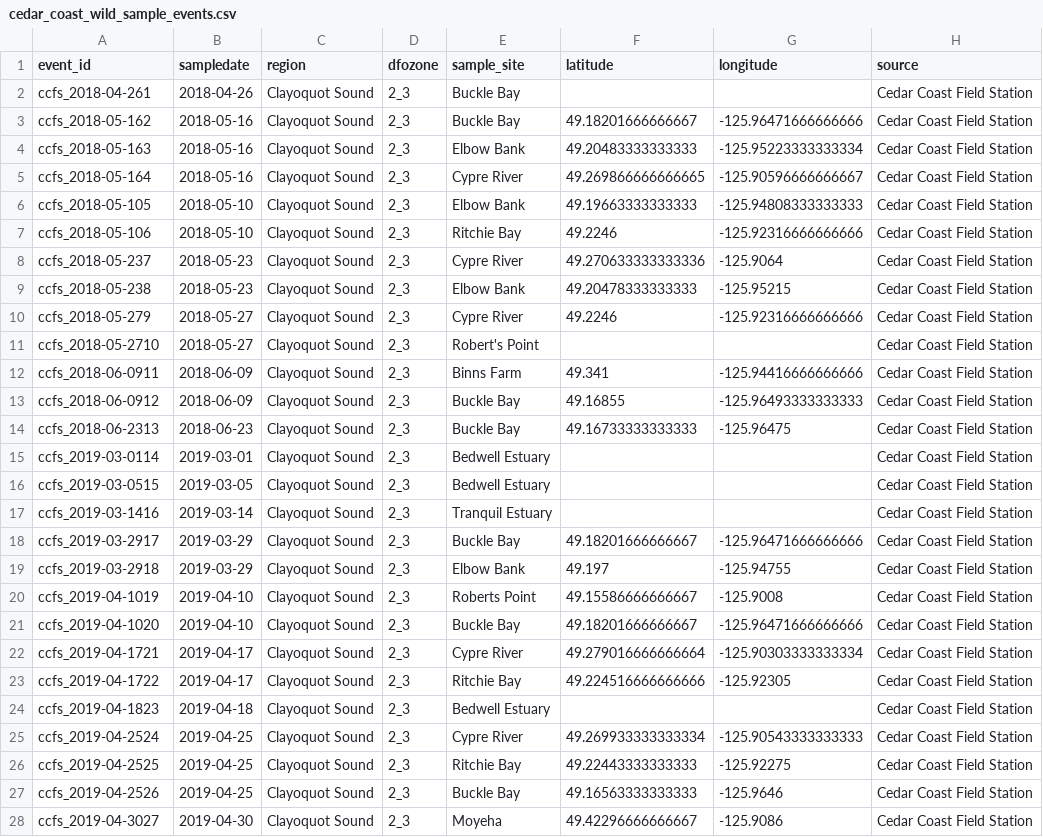
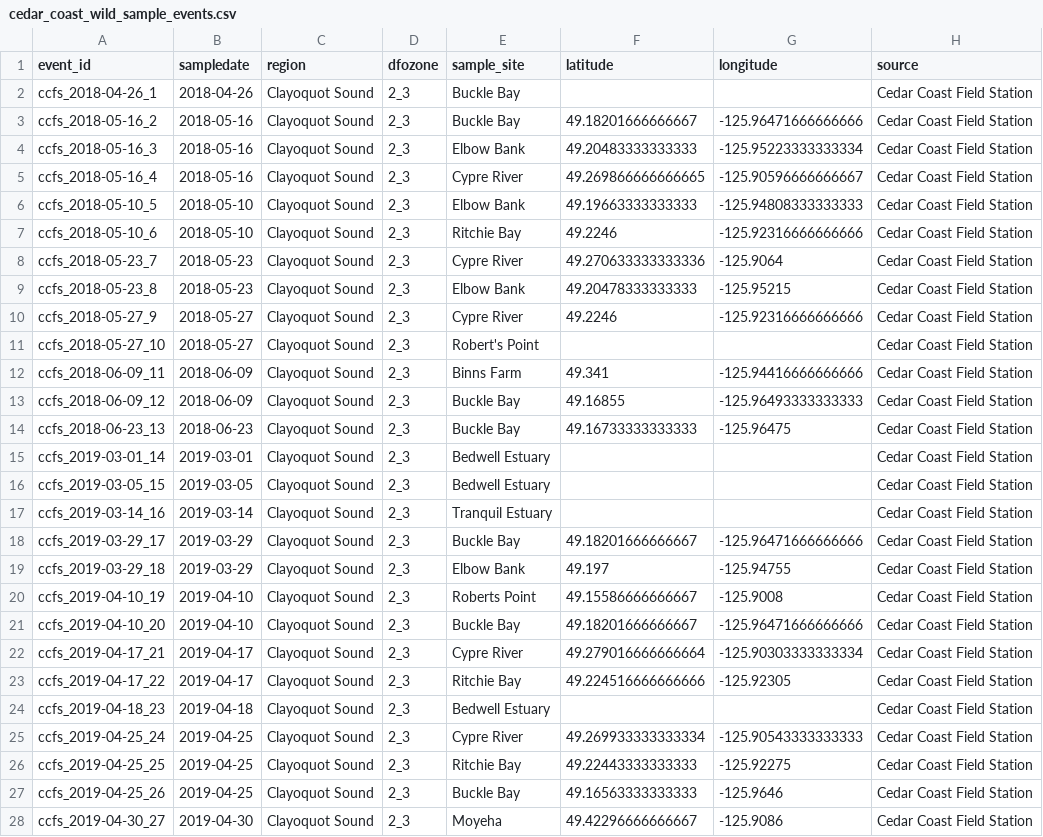
Before and after one commit to modailmara/BCSalmonData, a CSV file: source_data/cedar_coast_wild_sample_events.csv, drawn as a sheet; only a part is shown; the diff covers the shown part only; the diff names each change by its address in the sheet, - before the commit and + after, or states it on an @@ line.

```diff
--- a/source_data/cedar_coast_wild_sample_events.csv
+++ b/source_data/cedar_coast_wild_sample_events.csv
-A2 (event_id): ccfs_2018-04-261
+A2 (event_id): ccfs_2018-04-26_1
-A3 (event_id): ccfs_2018-05-162
+A3 (event_id): ccfs_2018-05-16_2
-A4 (event_id): ccfs_2018-05-163
+A4 (event_id): ccfs_2018-05-16_3
-A5 (event_id): ccfs_2018-05-164
+A5 (event_id): ccfs_2018-05-16_4
-A6 (event_id): ccfs_2018-05-105
+A6 (event_id): ccfs_2018-05-10_5
-A7 (event_id): ccfs_2018-05-106
+A7 (event_id): ccfs_2018-05-10_6
-A8 (event_id): ccfs_2018-05-237
+A8 (event_id): ccfs_2018-05-23_7
-A9 (event_id): ccfs_2018-05-238
+A9 (event_id): ccfs_2018-05-23_8
-A10 (event_id): ccfs_2018-05-279
+A10 (event_id): ccfs_2018-05-27_9
-A11 (event_id): ccfs_2018-05-2710
+A11 (event_id): ccfs_2018-05-27_10
-A12 (event_id): ccfs_2018-06-0911
+A12 (event_id): ccfs_2018-06-09_11
-A13 (event_id): ccfs_2018-06-0912
+A13 (event_id): ccfs_2018-06-09_12
-A14 (event_id): ccfs_2018-06-2313
+A14 (event_id): ccfs_2018-06-23_13
-A15 (event_id): ccfs_2019-03-0114
+A15 (event_id): ccfs_2019-03-01_14
-A16 (event_id): ccfs_2019-03-0515
+A16 (event_id): ccfs_2019-03-05_15
-A17 (event_id): ccfs_2019-03-1416
+A17 (event_id): ccfs_2019-03-14_16
-A18 (event_id): ccfs_2019-03-2917
+A18 (event_id): ccfs_2019-03-29_17
-A19 (event_id): ccfs_2019-03-2918
+A19 (event_id): ccfs_2019-03-29_18
-A20 (event_id): ccfs_2019-04-1019
+A20 (event_id): ccfs_2019-04-10_19
-A21 (event_id): ccfs_2019-04-1020
+A21 (event_id): ccfs_2019-04-10_20
-A22 (event_id): ccfs_2019-04-1721
+A22 (event_id): ccfs_2019-04-17_21
-A23 (event_id): ccfs_2019-04-1722
+A23 (event_id): ccfs_2019-04-17_22
-A24 (event_id): ccfs_2019-04-1823
+A24 (event_id): ccfs_2019-04-18_23
-A25 (event_id): ccfs_2019-04-2524
+A25 (event_id): ccfs_2019-04-25_24
-A26 (event_id): ccfs_2019-04-2525
+A26 (event_id): ccfs_2019-04-25_25
-A27 (event_id): ccfs_2019-04-2526
+A27 (event_id): ccfs_2019-04-25_26
-A28 (event_id): ccfs_2019-04-3027
+A28 (event_id): ccfs_2019-04-30_27
```
Also changed, not shown: 157 edited cells elsewhere in this file, source_data/cedar_coast_wild_fish_lice.csv, 17 other files.
